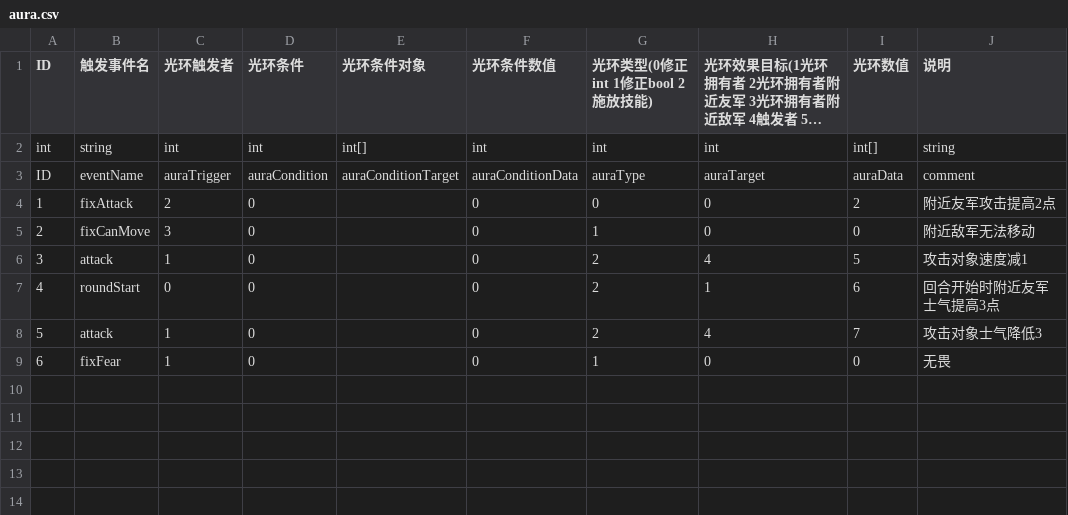
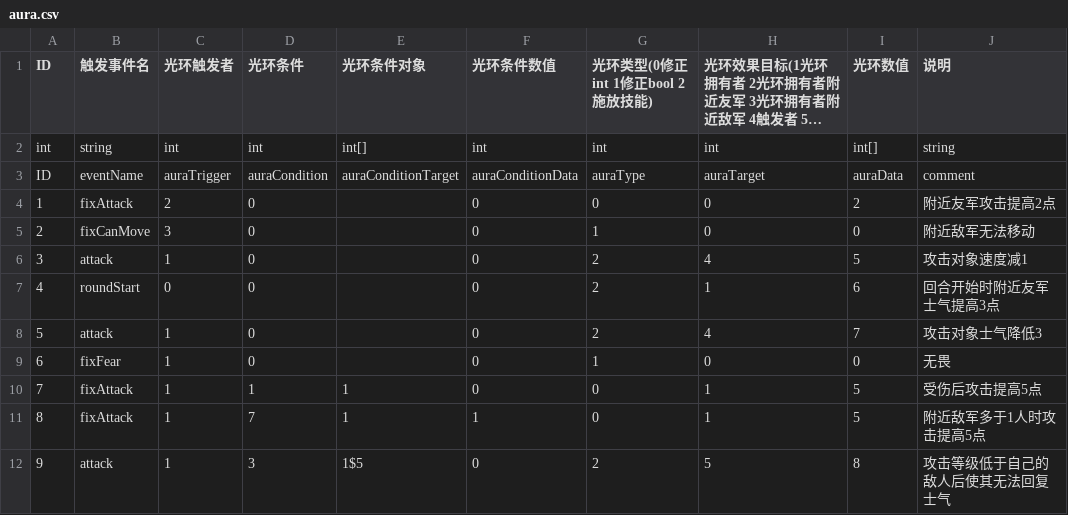
Before and after one commit to PenpenLi/FinalWar_data, a CSV file: csv/aura.csv, drawn as a sheet; long unchanged cells end in …; the diff names each change by its address in the sheet, - before the commit and + after, or states it on an @@ line.

```diff
--- a/csv/aura.csv
+++ b/csv/aura.csv
+row 10: 7 | fixAttack | 1 | 1 | 1 | 0 | 0 | 1 | 5 | 受伤后攻击提高5点
+row 11: 8 | fixAttack | 1 | 7 | 1 | 1 | 0 | 1 | 5 | 附近敌军多于1人时攻击提高5点
+row 12: 9 | attack | 1 | 3 | 1$5 | 0 | 2 | 5 | 8 | 攻击等级低于自己的敌人后使其无法回复士气
```
Also changed, not shown: csv/effect.csv, csv/hero.csv.
